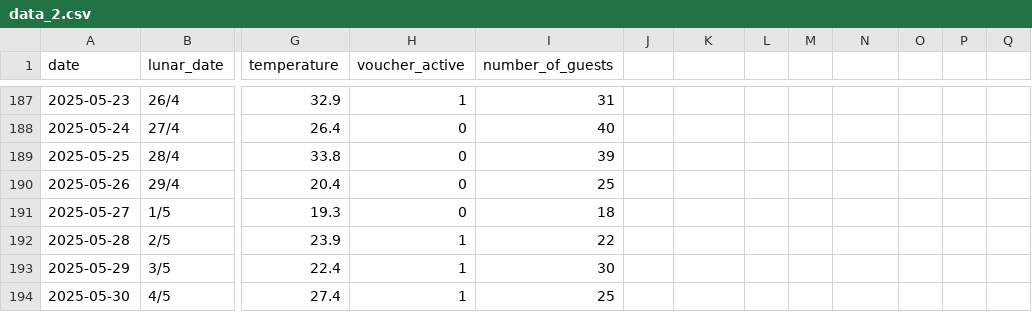
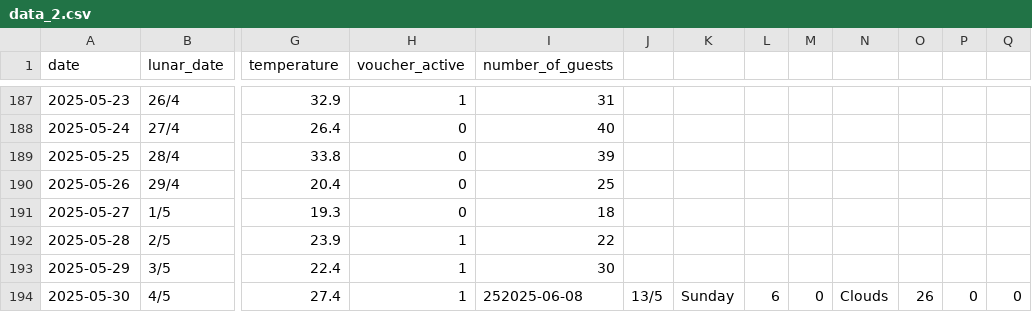
Before and after one commit to Kuwado/Do_An, a CSV file: backend/data/data_2.csv, drawn as a sheet; only a part is shown, gaps mark what is left out; the diff names each change by its address in the sheet, - before the commit and + after, or states it on an @@ line.

```diff
--- a/backend/data/data_2.csv
+++ b/backend/data/data_2.csv
-I194 (number_of_guests): 25
+I194 (number_of_guests): 252025-06-08
-J194: (empty)
+J194: 13/5
-K194: (empty)
+K194: Sunday
-L194: (empty)
+L194: 6
-M194: (empty)
+M194: 0
-N194: (empty)
+N194: Clouds
-O194: (empty)
+O194: 26
-P194: (empty)
+P194: 0
-Q194: (empty)
+Q194: 0
```
Also changed, not shown: backend/data/data_1.csv, 19 other files.
